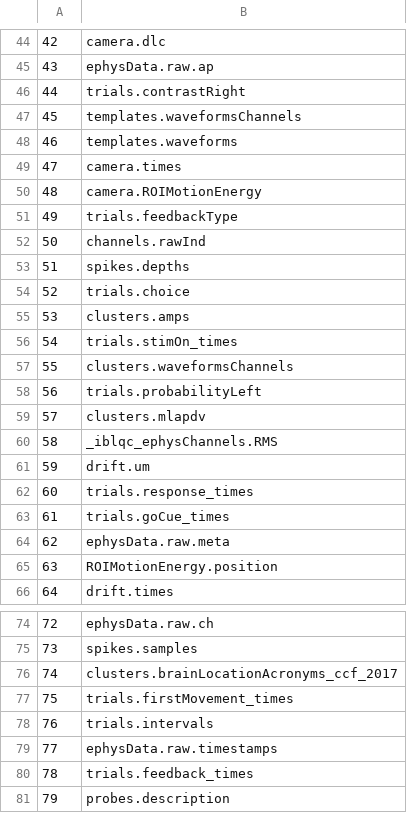
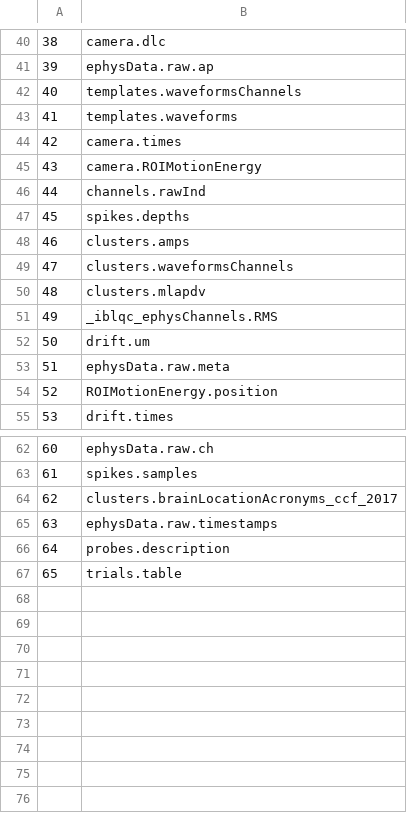
Before and after one commit to int-brain-lab/iblalyx, a CSV file: releases/2021_Q2_PreRelease_dtypes.csv, drawn as a sheet; only a part is shown, gaps mark what is left out; removed rows and columns are numbered as before the commit, all else as after; the diff covers the shown part only; the diff names each change by its address in the sheet, - before the commit and + after, or states it on an @@ line.

Commit message:
Replace trials dtypes with trials.table

```diff
--- a/releases/2021_Q2_PreRelease_dtypes.csv
+++ b/releases/2021_Q2_PreRelease_dtypes.csv
@@ column A renumbered between rows 18 and 66 @@
-row 46: 44 | trials.contrastRight
-row 51: 49 | trials.feedbackType
-row 54: 52 | trials.choice
-row 56: 54 | trials.stimOn_times
-row 58: 56 | trials.probabilityLeft
-row 62: 60 | trials.response_times
-row 63: 61 | trials.goCue_times
-row 77: 75 | trials.firstMovement_times
-row 78: 76 | trials.intervals
-row 80: 78 | trials.feedback_times
+row 67: 65 | trials.table
```
Also changed, not shown: 5 removed rows elsewhere in this file.
